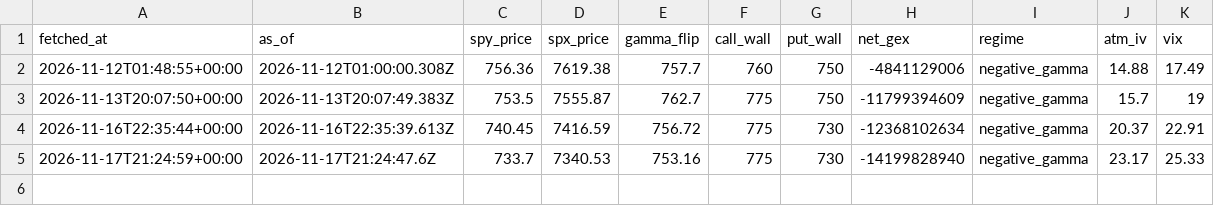
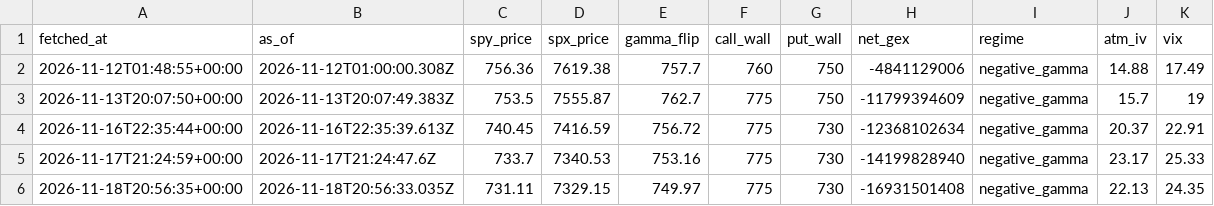
Before and after one commit to lyunify/GexLog, a CSV file: data/flashalpha_spy.csv, drawn as a sheet; the diff names each change by its address in the sheet, - before the commit and + after, or states it on an @@ line.

```diff
--- a/data/flashalpha_spy.csv
+++ b/data/flashalpha_spy.csv
+row 6: 2026-11-18T20:56:35+00:00 | 2026-11-18T20:56:33.035Z | 731.11 | 7329.15 | 749.97 | 775 | 730 | -16931501408 | negative_gamma | 22.13 | 24.35
```
